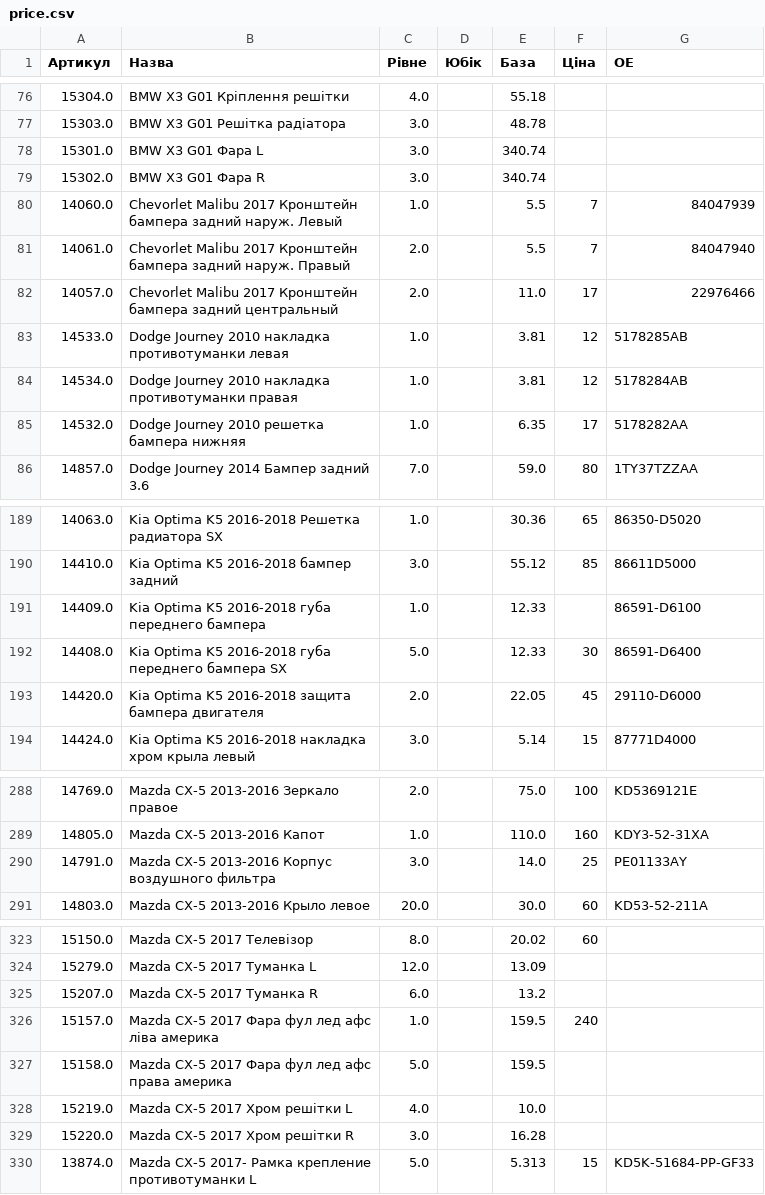
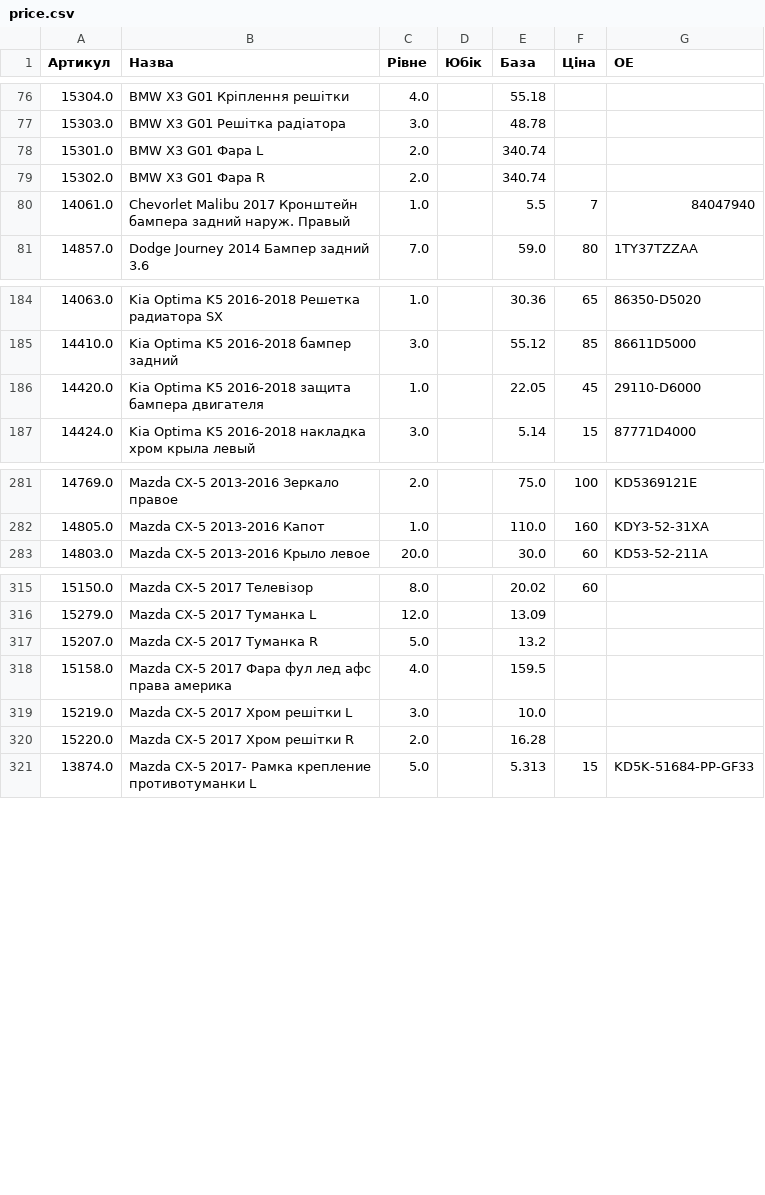
Before and after one commit to vladimircity/streamlitdepl, a CSV file: price.csv, drawn as a sheet; only a part is shown, gaps mark what is left out; the diff covers the shown part only.

Commit message:
price

```diff
--- a/price.csv
+++ b/price.csv
@@ -77,10 +77,5 @@
 15303.0,BMW X3 G01 Решітка радіатора,3.0, ,48.78,,
-15301.0,BMW X3 G01 Фара L,3.0, ,340.74,,
-15302.0,BMW X3 G01 Фара R,3.0, ,340.74,,
-14060.0,Chevorlet Malibu 2017 Кронштейн бампера задний наруж. Левый,1.0, ,5.5,7,84047939
-14061.0,Chevorlet Malibu 2017 Кронштейн бампера задний наруж. Правый,2.0, ,5.5,7,84047940
-14057.0,Chevorlet Malibu 2017 Кронштейн бампера задний центральный,2.0, ,11.0,17,22976466
-14533.0,Dodge Journey 2010 накладка противотуманки левая,1.0, ,3.81,12,5178285AB
-14534.0,Dodge Journey 2010 накладка противотуманки правая,1.0, ,3.81,12,5178284AB
-14532.0,Dodge Journey 2010 решетка бампера нижняя,1.0, ,6.35,17,5178282AA
+15301.0,BMW X3 G01 Фара L,2.0, ,340.74,,
+15302.0,BMW X3 G01 Фара R,2.0, ,340.74,,
+14061.0,Chevorlet Malibu 2017 Кронштейн бампера задний наруж. Правый,1.0, ,5.5,7,84047940
 14857.0,Dodge Journey 2014 Бампер задний 3.6,7.0, ,59.0,80,1TY37TZZAA
@@ -190,6 +185,4 @@
 14410.0,Kia Optima K5 2016-2018 бампер задний,3.0, ,55.12,85,86611D5000
-14409.0,Kia Optima K5 2016-2018 губа переднего бампера,1.0, ,12.33,,86591-D6100
-14408.0,Kia Optima K5 2016-2018 губа переднего бампера SX,5.0, ,12.33,30,86591-D6400
-14420.0,Kia Optima K5 2016-2018 защита бампера двигателя,2.0, ,22.05,45,"29110-D6000
-"
+14420.0,Kia Optima K5 2016-2018 защита бампера двигателя,1.0, ,22.05,45,"29110-D6000
+"
 14424.0,Kia Optima K5 2016-2018 накладка хром крыла левый,3.0, ,5.14,15,87771D4000
@@ -297,3 +290,2 @@
 14805.0,Mazda CX-5 2013-2016 Капот,1.0, ,110.0,160,KDY3-52-31XA
-14791.0,Mazda CX-5 2013-2016 Корпус воздушного фильтра,3.0, ,14.0,25,PE01133AY
 14803.0,Mazda CX-5 2013-2016 Крыло левое,20.0, ,30.0,60,KD53-52-211A
@@ -332,7 +324,6 @@
 15279.0,Mazda CX-5 2017 Туманка L,12.0, ,13.09,,
-15207.0,Mazda CX-5 2017 Туманка R,6.0, ,13.2,,
-15157.0,Mazda CX-5 2017 Фара фул лед афс ліва америка,1.0, ,159.5,240,
-15158.0,Mazda CX-5 2017 Фара фул лед афс права америка,5.0, ,159.5,,
-15219.0,Mazda CX-5 2017 Хром решітки L,4.0, ,10.0,,
-15220.0,Mazda CX-5 2017 Хром решітки R,3.0, ,16.28,,
+15207.0,Mazda CX-5 2017 Туманка R,5.0, ,13.2,,
+15158.0,Mazda CX-5 2017 Фара фул лед афс права америка,4.0, ,159.5,,
+15219.0,Mazda CX-5 2017 Хром решітки L,3.0, ,10.0,,
+15220.0,Mazda CX-5 2017 Хром решітки R,2.0, ,16.28,,
 13874.0,Mazda CX-5 2017- Рамка крепление противотуманки L,5.0, ,5.313,15,KD5K-51684-PP-GF33
```
Also changed, not shown: 4 removed rows and 81 edited cells elsewhere in this file, 1 other file.
